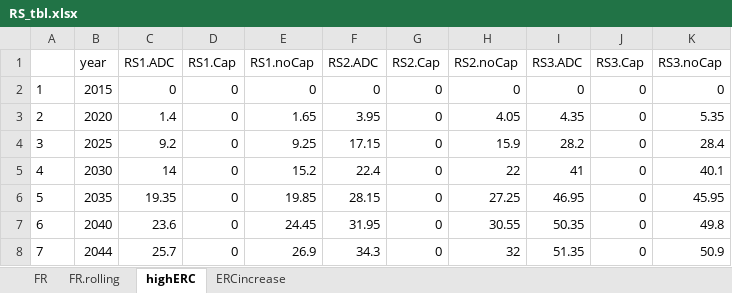
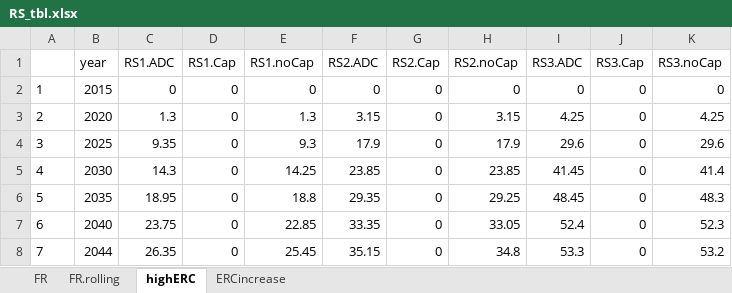
Before and after one commit to marshallpku/Model_UCRP, an Excel workbook: FullOverride/Report_graphs/RS_tbl.xlsx, sheet highERC, drawn as a sheet; values as stored, in another font and other column widths than the file's, no borders; the diff names each change by its address in the sheet, - before the commit and + after, or states it on an @@ line.

```diff
--- a/FullOverride/Report_graphs/RS_tbl.xlsx (sheet highERC)
+++ b/FullOverride/Report_graphs/RS_tbl.xlsx (sheet highERC)
-C3 (RS1.ADC): 1.4
+C3 (RS1.ADC): 1.3
-E3 (RS1.noCap): 1.65
+E3 (RS1.noCap): 1.3
-F3 (RS2.ADC): 3.95
+F3 (RS2.ADC): 3.15
-H3 (RS2.noCap): 4.05
+H3 (RS2.noCap): 3.15
-I3 (RS3.ADC): 4.35
+I3 (RS3.ADC): 4.25
-K3 (RS3.noCap): 5.35
+K3 (RS3.noCap): 4.25
-C4 (RS1.ADC): 9.2
+C4 (RS1.ADC): 9.35
-E4 (RS1.noCap): 9.25
+E4 (RS1.noCap): 9.3
-F4 (RS2.ADC): 17.15
+F4 (RS2.ADC): 17.9
-H4 (RS2.noCap): 15.9
+H4 (RS2.noCap): 17.9
-I4 (RS3.ADC): 28.2
+I4 (RS3.ADC): 29.6
-K4 (RS3.noCap): 28.4
+K4 (RS3.noCap): 29.6
-C5 (RS1.ADC): 14
+C5 (RS1.ADC): 14.3
-E5 (RS1.noCap): 15.2
+E5 (RS1.noCap): 14.25
-F5 (RS2.ADC): 22.4
+F5 (RS2.ADC): 23.85
-H5 (RS2.noCap): 22
+H5 (RS2.noCap): 23.85
-I5 (RS3.ADC): 41
+I5 (RS3.ADC): 41.45
-K5 (RS3.noCap): 40.1
+K5 (RS3.noCap): 41.4
-C6 (RS1.ADC): 19.35
+C6 (RS1.ADC): 18.95
-E6 (RS1.noCap): 19.85
+E6 (RS1.noCap): 18.8
-F6 (RS2.ADC): 28.15
+F6 (RS2.ADC): 29.35
-H6 (RS2.noCap): 27.25
+H6 (RS2.noCap): 29.25
-I6 (RS3.ADC): 46.95
+I6 (RS3.ADC): 48.45
-K6 (RS3.noCap): 45.95
+K6 (RS3.noCap): 48.3
-C7 (RS1.ADC): 23.6
+C7 (RS1.ADC): 23.75
-E7 (RS1.noCap): 24.45
+E7 (RS1.noCap): 22.85
-F7 (RS2.ADC): 31.95
+F7 (RS2.ADC): 33.35
-H7 (RS2.noCap): 30.55
+H7 (RS2.noCap): 33.05
-I7 (RS3.ADC): 50.35
+I7 (RS3.ADC): 52.4
-K7 (RS3.noCap): 49.8
+K7 (RS3.noCap): 52.3
-C8 (RS1.ADC): 25.7
+C8 (RS1.ADC): 26.35
-E8 (RS1.noCap): 26.9
+E8 (RS1.noCap): 25.45
-F8 (RS2.ADC): 34.3
+F8 (RS2.ADC): 35.15
-H8 (RS2.noCap): 32
+H8 (RS2.noCap): 34.8
-I8 (RS3.ADC): 51.35
+I8 (RS3.ADC): 53.3
-K8 (RS3.noCap): 50.9
+K8 (RS3.noCap): 53.2
```
Also changed, not shown: sheet FR.rolling, sheet FR, sheet ERCincrease, FullOverride/RunControl_fullOverride.xlsx, 28 other files.
